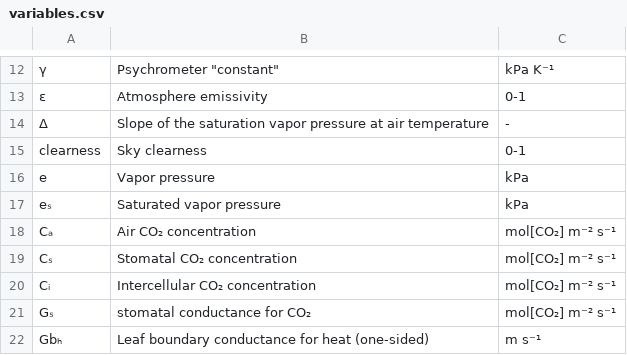
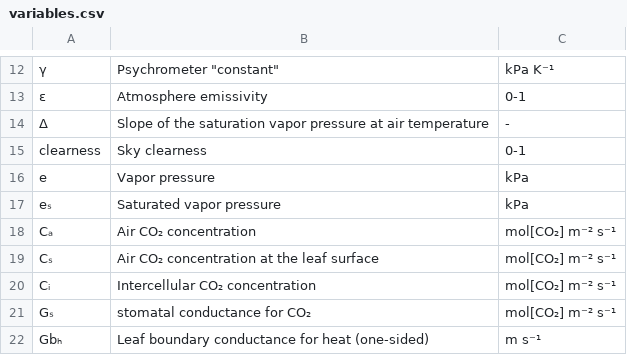
Before and after one commit to VEZY/PlantBiophysics.jl, a CSV file: data/variables.csv, drawn as a sheet; only a part is shown, gaps mark what is left out.

```diff
--- a/data/variables.csv
+++ b/data/variables.csv
@@ -18,3 +18,3 @@ eₛ,Saturated vapor pressure,kPa
 Cₐ,Air CO₂ concentration,mol[CO₂] m⁻² s⁻¹
-Cₛ,Stomatal CO₂ concentration,mol[CO₂] m⁻² s⁻¹
+Cₛ,Air CO₂ concentration at the leaf surface,mol[CO₂] m⁻² s⁻¹
 Cᵢ,Intercellular CO₂ concentration,mol[CO₂] m⁻² s⁻¹
```
Also changed, not shown: 6 other files.
